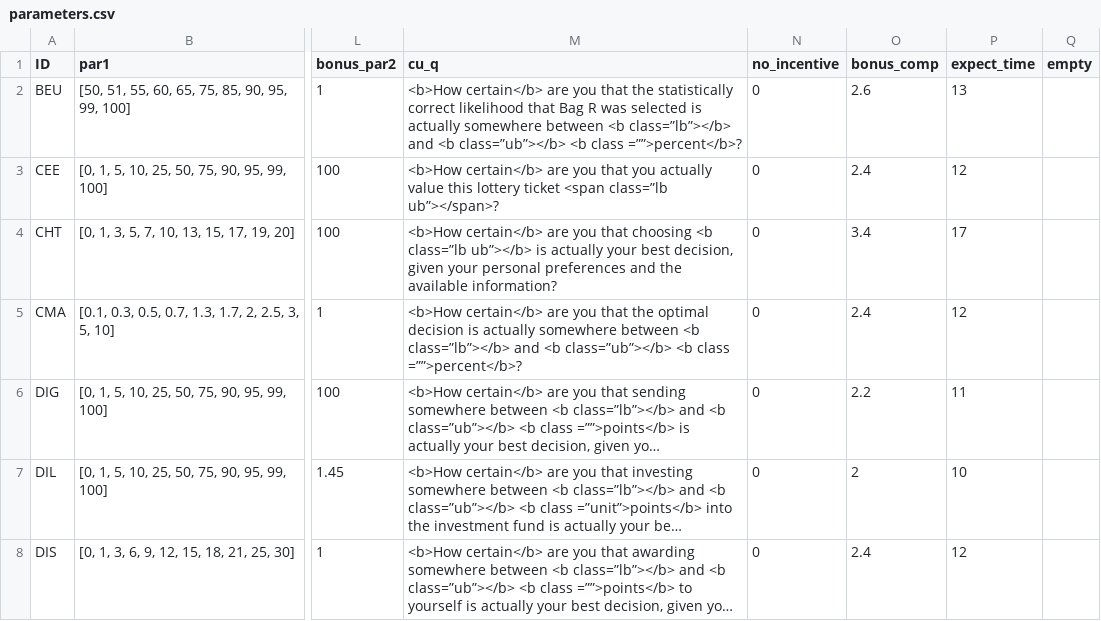
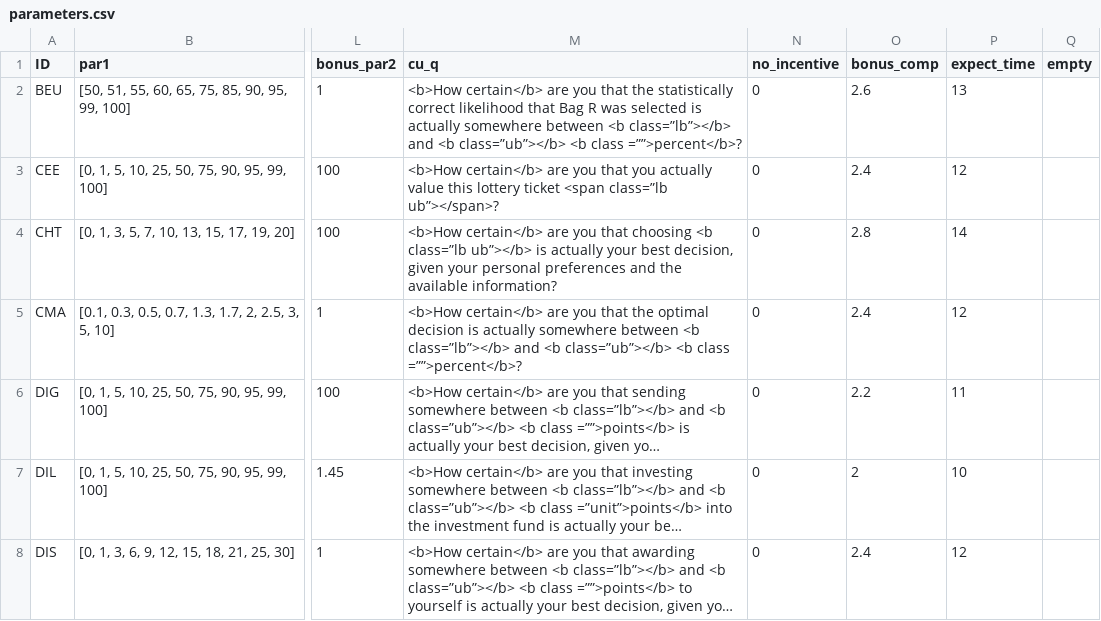
Before and after one commit to jeffreyyang97/Attenuation, a CSV file: Instructions/html/parameters.csv, drawn as a sheet; only a part is shown, gaps mark what is left out; long unchanged cells end in …; the diff names each change by its address in the sheet, - before the commit and + after, or states it on an @@ line.

Commit message:
whole survey

```diff
--- a/Instructions/html/parameters.csv
+++ b/Instructions/html/parameters.csv
-O4 (bonus_comp): 3.4
+O4 (bonus_comp): 2.8
-P4 (expect_time): 17
+P4 (expect_time): 14
```
